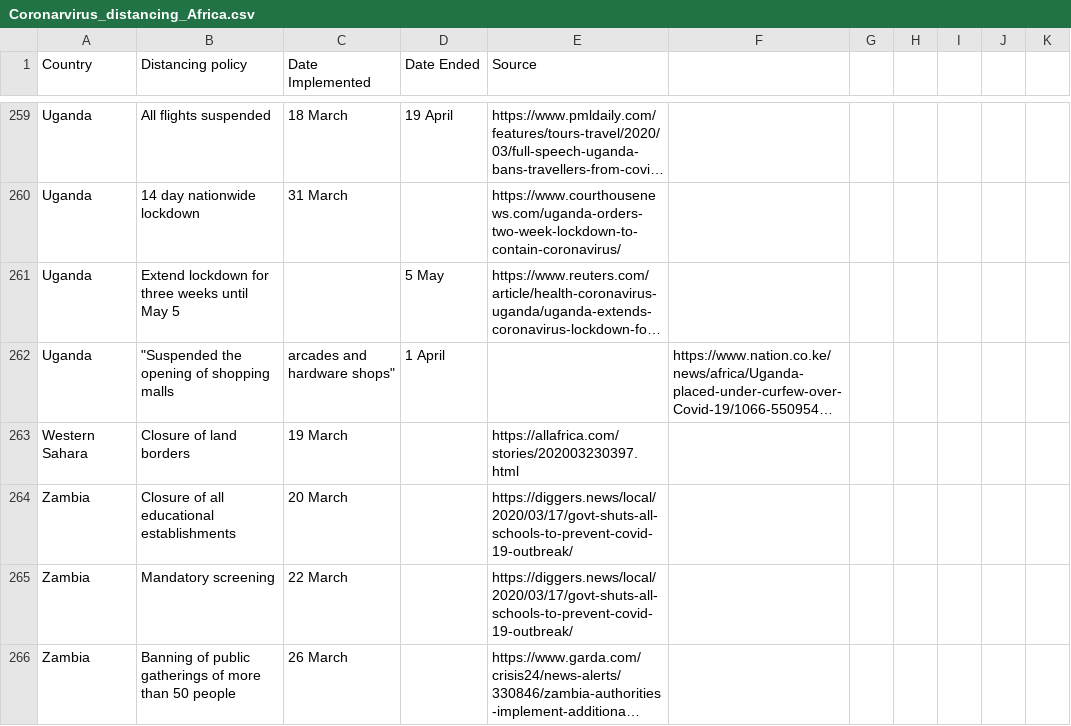
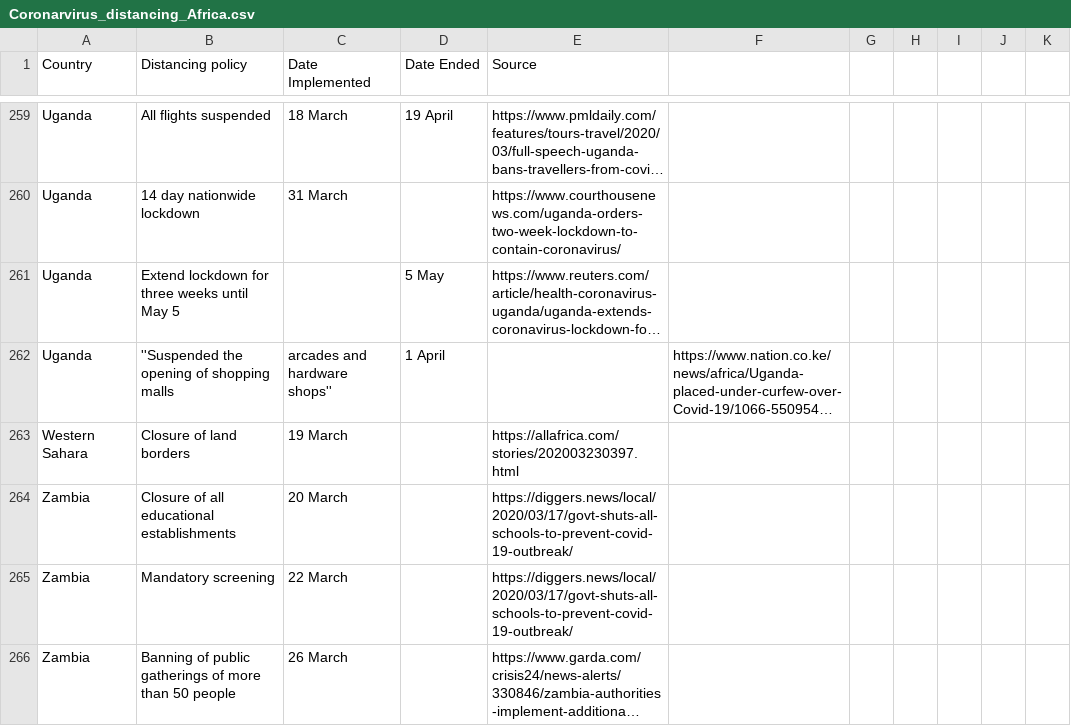
Before and after one commit to ensoesie/Covid19DistancingAfrica, a CSV file: Coronarvirus_distancing_Africa.csv, drawn as a sheet; only a part is shown, gaps mark what is left out; long unchanged cells end in …; the diff names each change by its address in the sheet, - before the commit and + after, or states it on an @@ line.

Commit message:
Update Coronarvirus_distancing_Africa.csv

```diff
--- a/Coronarvirus_distancing_Africa.csv
+++ b/Coronarvirus_distancing_Africa.csv
-B262 (Distancing policy): "Suspended the opening of shopping malls
+B262 (Distancing policy): ''Suspended the opening of shopping malls
-C262 (Date Implemented): arcades and hardware shops"
+C262 (Date Implemented): arcades and hardware shops''
```
